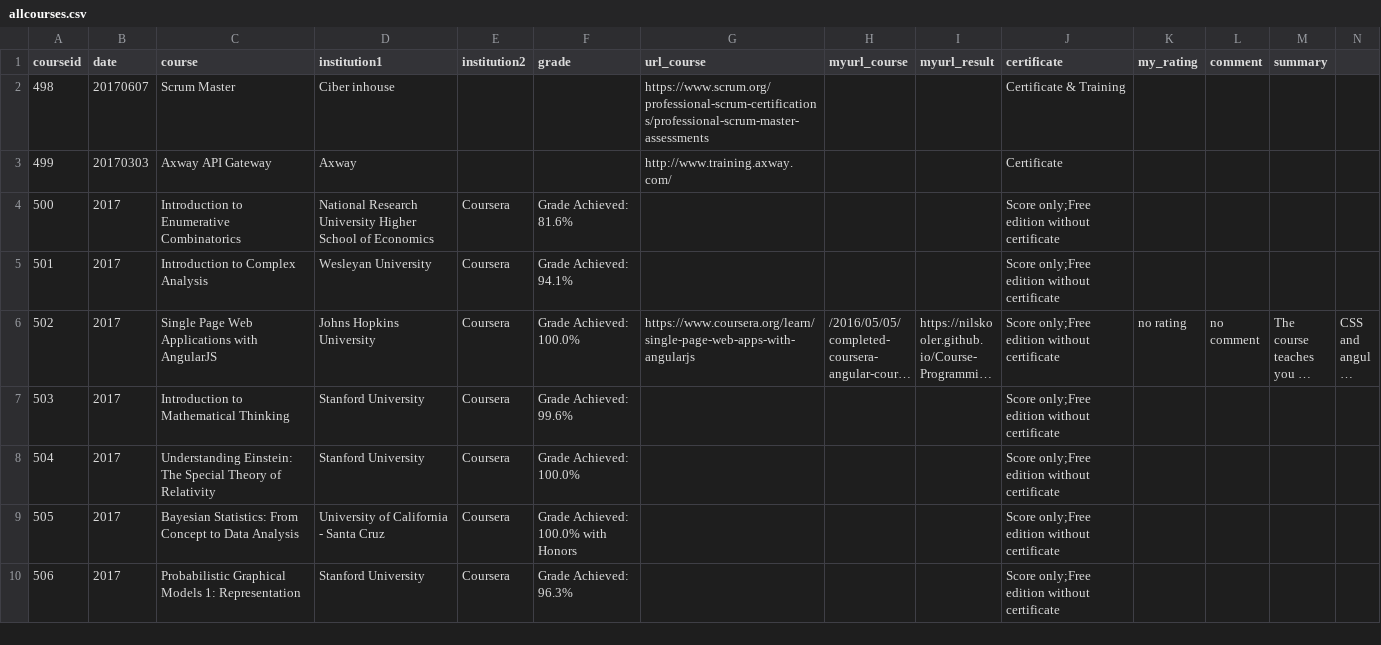
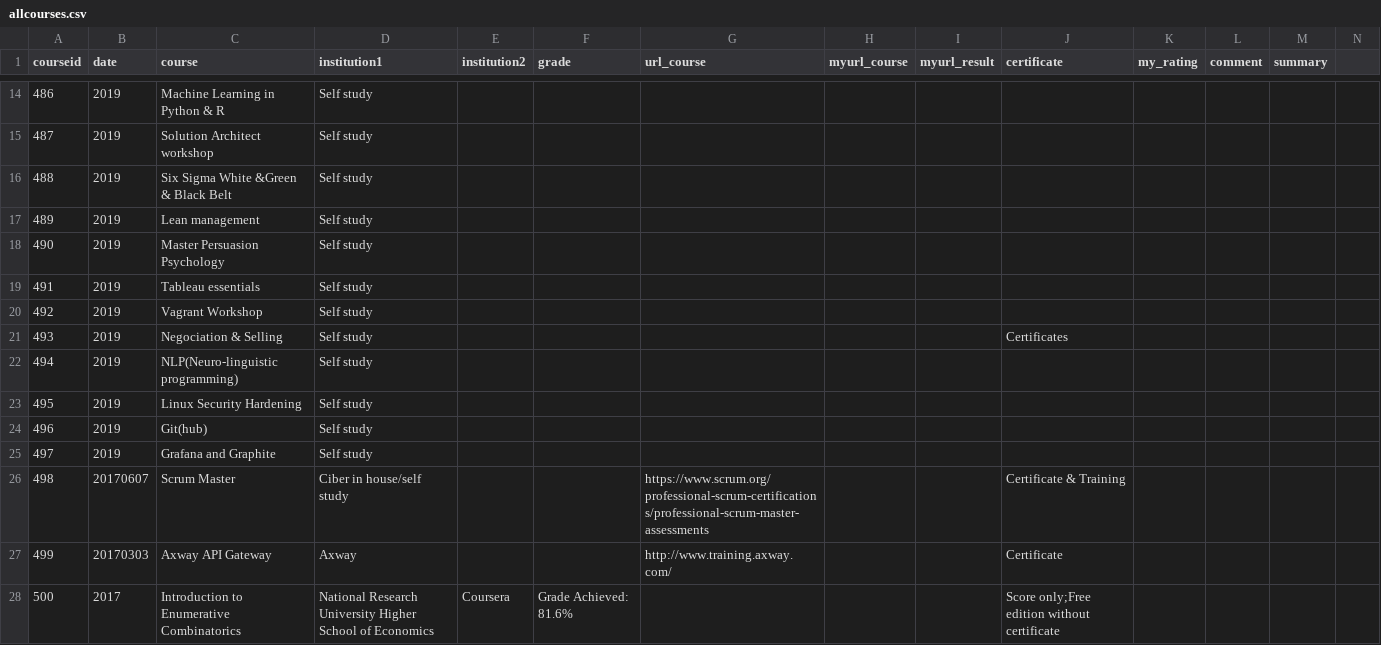
Before and after one commit to NilsKuhler/Blog, a CSV file: _data/courses/allcourses.csv, drawn as a sheet; only a part is shown, gaps mark what is left out; the shorter side is filled out with more unchanged rows; long unchanged cells end in …; the diff covers the shown part only.

```diff
--- a/_data/courses/allcourses.csv
+++ b/_data/courses/allcourses.csv
@@ -2,2 +14,14 @@ courseid,date,course,institution1,institution2,grade,url_course,myurl_course,myu
-498,20170607,Scrum Master,Ciber inhouse,,,https://www.scrum.org/professional-scrum-certifications/professional-scrum-master-assessments,,,Certificate & Training,,,
+486,2019,Machine Learning in Python & R,Self study,,,,,,,,,
+487,2019,Solution Architect workshop,Self study,,,,,,,,,
+488,2019,Six Sigma White &Green & Black Belt,Self study,,,,,,,,,
+489,2019,Lean management,Self study,,,,,,,,,
+490,2019,Master Persuasion Psychology,Self study,,,,,,,,,
+491,2019,Tableau essentials,Self study,,,,,,,,,
+492,2019,Vagrant Workshop,Self study,,,,,,,,,
+493,2019,Negociation & Selling,Self study,,,,,,Certificates,,,
+494,2019,NLP(Neuro-linguistic programming),Self study,,,,,,,,,
+495,2019,Linux Security Hardening,Self study,,,,,,,,,
+496,2019,Git(hub),Self study,,,,,,,,,
+497,2019,Grafana and Graphite,Self study,,,,,,,,,
+498,20170607,Scrum Master,Ciber in house/self study,,,https://www.scrum.org/professional-scrum-certifications/professional-scrum-master-assessments,,,Certificate & Training,,,
 499,20170303,Axway API Gateway,Axway,,,http://www.training.axway.com/,,,Certificate,,,
```
Also changed, not shown: 12 added rows and 2 edited cells elsewhere in this file, 7 other files.
